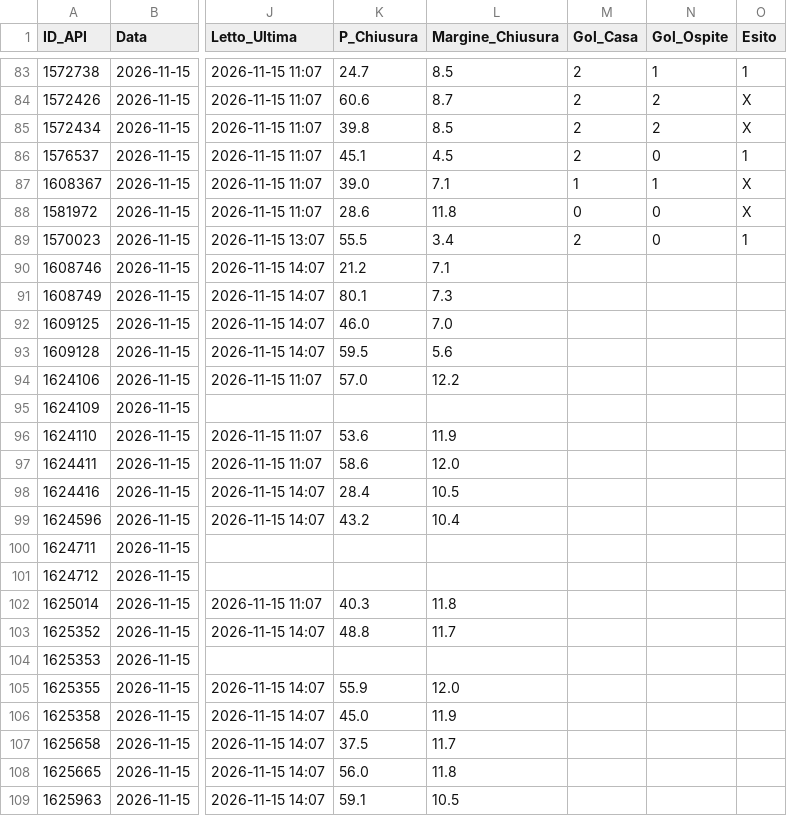
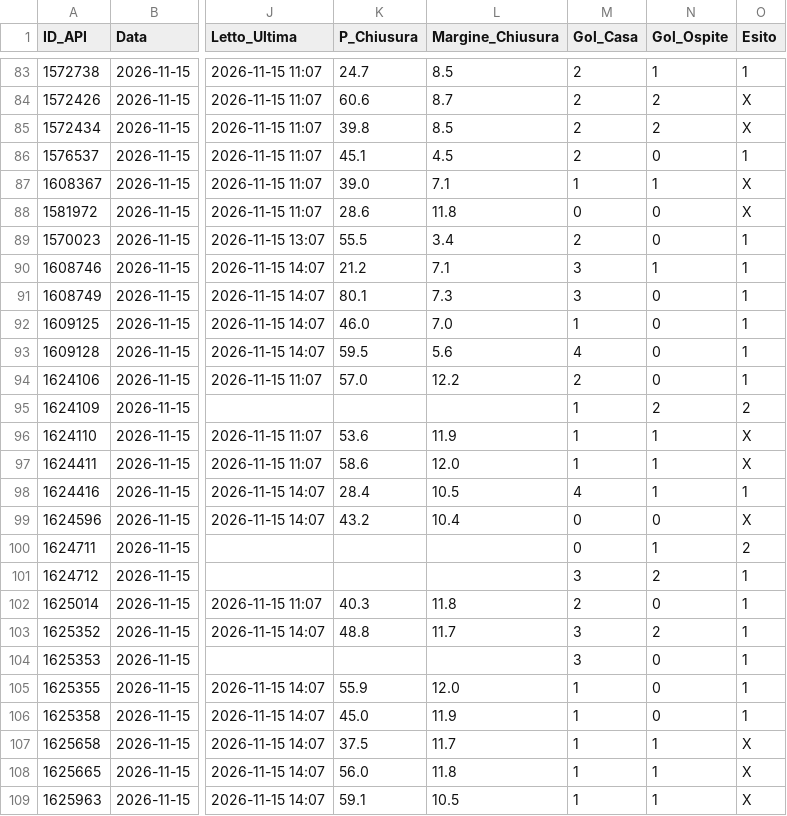
Before and after one commit to Caltiki/pronostici-repo, a CSV file: best_archivio.csv, drawn as a sheet; only a part is shown, gaps mark what is left out; the diff covers the shown part only; the diff names each change by its address in the sheet, - before the commit and + after, or states it on an @@ line.

```diff
--- a/best_archivio.csv
+++ b/best_archivio.csv
-M90:M91 (Gol_Casa): (empty)
+M90:M91 (Gol_Casa): 3
-N90 (Gol_Ospite): (empty)
+N90 (Gol_Ospite): 1
-O90:O94 (Esito): (empty)
+O90:O94 (Esito): 1
-N91:N94 (Gol_Ospite): (empty)
+N91:N94 (Gol_Ospite): 0
-M92 (Gol_Casa): (empty)
+M92 (Gol_Casa): 1
-M93 (Gol_Casa): (empty)
+M93 (Gol_Casa): 4
-M94 (Gol_Casa): (empty)
+M94 (Gol_Casa): 2
-M95:M97 (Gol_Casa): (empty)
+M95:M97 (Gol_Casa): 1
-N95 (Gol_Ospite): (empty)
+N95 (Gol_Ospite): 2
-O95 (Esito): (empty)
+O95 (Esito): 2
-N96:N98 (Gol_Ospite): (empty)
+N96:N98 (Gol_Ospite): 1
-O96:O97 (Esito): (empty)
+O96:O97 (Esito): X
-M98 (Gol_Casa): (empty)
+M98 (Gol_Casa): 4
-O98 (Esito): (empty)
+O98 (Esito): 1
-M99:M100 (Gol_Casa): (empty)
+M99:M100 (Gol_Casa): 0
-N99 (Gol_Ospite): (empty)
+N99 (Gol_Ospite): 0
-O99 (Esito): (empty)
+O99 (Esito): X
-N100 (Gol_Ospite): (empty)
+N100 (Gol_Ospite): 1
-O100 (Esito): (empty)
+O100 (Esito): 2
-M101 (Gol_Casa): (empty)
+M101 (Gol_Casa): 3
-N101 (Gol_Ospite): (empty)
+N101 (Gol_Ospite): 2
-O101:O106 (Esito): (empty)
+O101:O106 (Esito): 1
-M102 (Gol_Casa): (empty)
+M102 (Gol_Casa): 2
-N102 (Gol_Ospite): (empty)
+N102 (Gol_Ospite): 0
-M103:M104 (Gol_Casa): (empty)
+M103:M104 (Gol_Casa): 3
-N103 (Gol_Ospite): (empty)
+N103 (Gol_Ospite): 2
-N104:N106 (Gol_Ospite): (empty)
+N104:N106 (Gol_Ospite): 0
-M105:M109 (Gol_Casa): (empty)
+M105:M109 (Gol_Casa): 1
-N107:N109 (Gol_Ospite): (empty)
+N107:N109 (Gol_Ospite): 1
-O107:O109 (Esito): (empty)
+O107:O109 (Esito): X
```
Also changed, not shown: 88 edited cells elsewhere in this file, altribook_archivio.csv, statistiche_archivio.csv, 42 other files.
